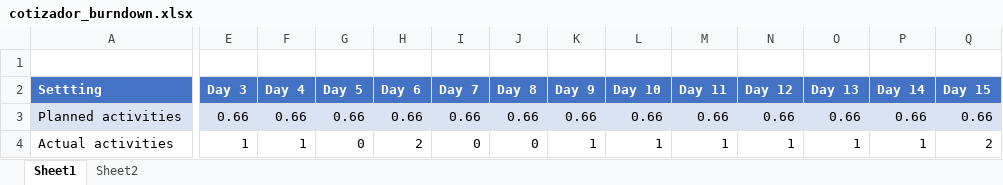
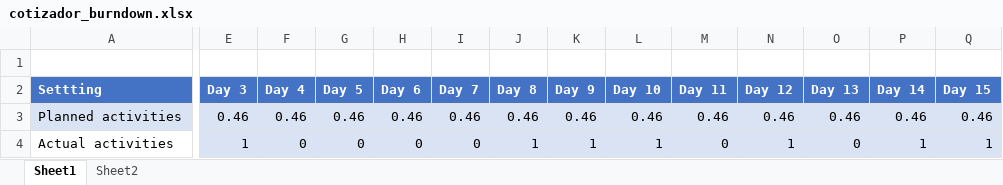
Before and after one commit to PatoFb/cotizadortunalitec, an Excel workbook: documentos/cotizador_burndown.xlsx, sheet Sheet1, drawn as a sheet; only a part is shown, gaps mark what is left out; values as stored, in another font and other column widths than the file's, no borders; charts and pictures not drawn; the diff covers the shown part only; the diff names each change by its address in the sheet, - before the commit and + after, or states it on an @@ line.

```diff
--- a/documentos/cotizador_burndown.xlsx (sheet Sheet1)
+++ b/documentos/cotizador_burndown.xlsx (sheet Sheet1)
-E3 (Day 3): 0.66
+E3 (Day 3): 0.46
-F3 (Day 4): 0.66
+F3 (Day 4): 0.46
-G3 (Day 5): 0.66
+G3 (Day 5): 0.46
-H3 (Day 6): 0.66
+H3 (Day 6): 0.46
-I3 (Day 7): 0.66
+I3 (Day 7): 0.46
-J3 (Day 8): 0.66
+J3 (Day 8): 0.46
-K3 (Day 9): 0.66
+K3 (Day 9): 0.46
-L3 (Day 10): 0.66
+L3 (Day 10): 0.46
-M3 (Day 11): 0.66
+M3 (Day 11): 0.46
-N3 (Day 12): 0.66
+N3 (Day 12): 0.46
-O3 (Day 13): 0.66
+O3 (Day 13): 0.46
-P3 (Day 14): 0.66
+P3 (Day 14): 0.46
-Q3 (Day 15): 0.66
+Q3 (Day 15): 0.46
-E4:Q4 fill: none
+E4:Q4 fill: #DAE3F3
-F4 (Day 4): 1
+F4 (Day 4): 0
-H4 (Day 6): 2
+H4 (Day 6): 0
-J4 (Day 8): 0
+J4 (Day 8): 1
-M4 (Day 11): 1
+M4 (Day 11): 0
-O4 (Day 13): 1
+O4 (Day 13): 0
-Q4 (Day 15): 2
+Q4 (Day 15): 1
```
Also changed, not shown: 29 edited cells elsewhere in this sheet, charts or pictures, documentos/Planner.xlsx, 21 other files.
